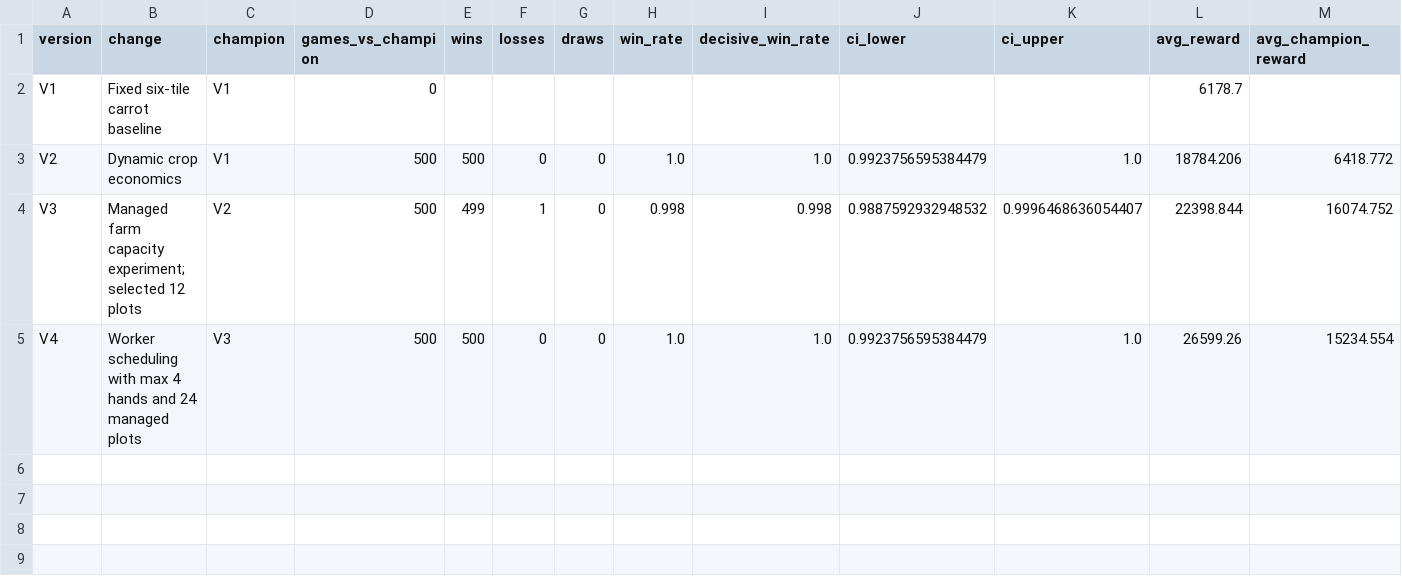
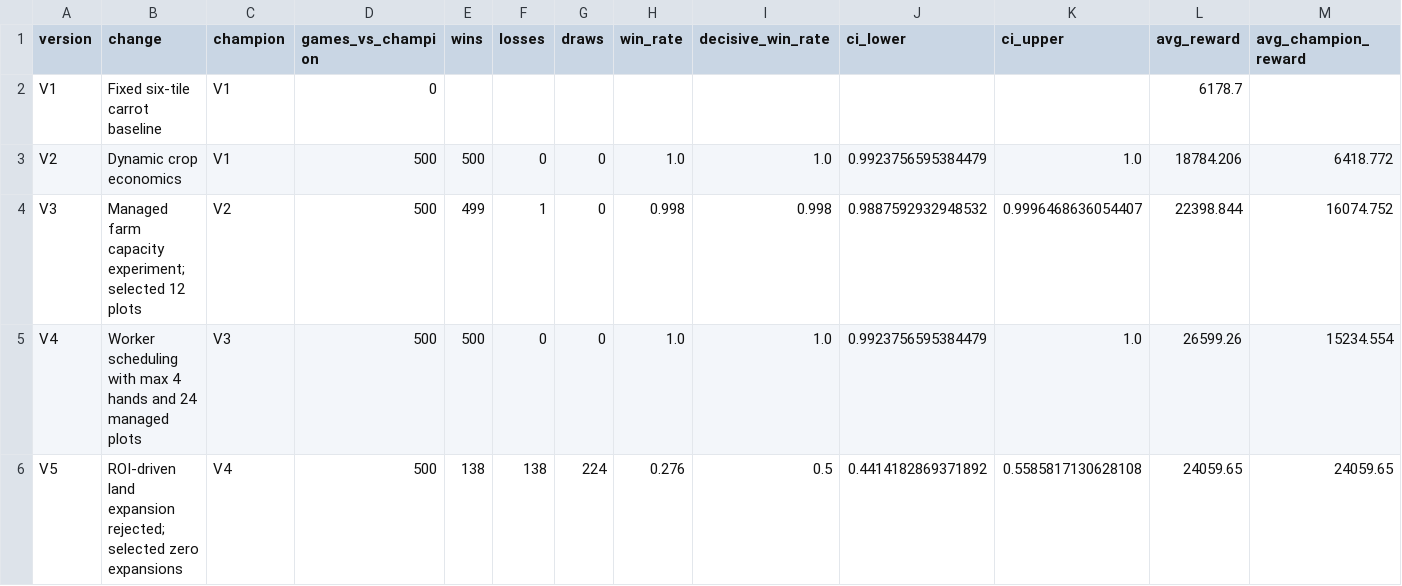
Before and after one commit to alen-nirmal29/kaggriculture-agent, a CSV file: evaluation/results/experiments.csv, drawn as a sheet; only a part is shown; rows hold the shown columns only; the diff names each change by its address in the sheet, - before the commit and + after, or states it on an @@ line.

Commit message:
V5 Land Expansion

```diff
--- a/evaluation/results/experiments.csv
+++ b/evaluation/results/experiments.csv
+row 6: V5 | ROI-driven land expansion rejected; selected zero expansions | V4 | 500 | 138 | 138 | 224 | 0.276 | 0.5 | 0.4414182869371892 | 0.5585817130628108 | 24059.65 | 24059.65
```
Also changed, not shown: 20 other files.
